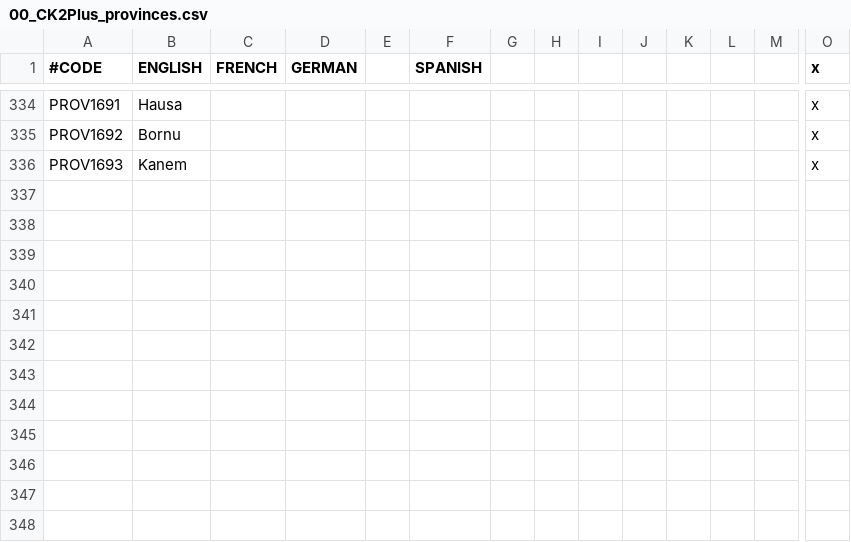
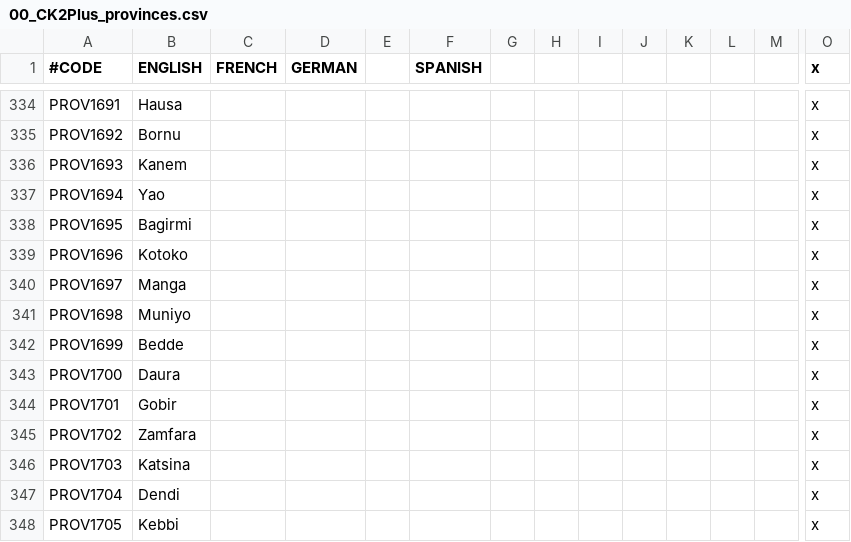
Before and after one commit to ck2plus/CK2Plus, a CSV file: CK2Plus/localisation/00_CK2Plus_provinces.csv, drawn as a sheet; only a part is shown, gaps mark what is left out; rows hold the shown columns only; the diff names each change by its address in the sheet, - before the commit and + after, or states it on an @@ line.

```diff
--- a/CK2Plus/localisation/00_CK2Plus_provinces.csv
+++ b/CK2Plus/localisation/00_CK2Plus_provinces.csv
+row 337: PROV1694 | Yao |  |  |  |  |  |  |  |  |  |  |  | x
+row 338: PROV1695 | Bagirmi |  |  |  |  |  |  |  |  |  |  |  | x
+row 339: PROV1696 | Kotoko |  |  |  |  |  |  |  |  |  |  |  | x
+row 340: PROV1697 | Manga |  |  |  |  |  |  |  |  |  |  |  | x
+row 341: PROV1698 | Muniyo |  |  |  |  |  |  |  |  |  |  |  | x
+row 342: PROV1699 | Bedde |  |  |  |  |  |  |  |  |  |  |  | x
+row 343: PROV1700 | Daura |  |  |  |  |  |  |  |  |  |  |  | x
+row 344: PROV1701 | Gobir |  |  |  |  |  |  |  |  |  |  |  | x
+row 345: PROV1702 | Zamfara |  |  |  |  |  |  |  |  |  |  |  | x
+row 346: PROV1703 | Katsina |  |  |  |  |  |  |  |  |  |  |  | x
+row 347: PROV1704 | Dendi |  |  |  |  |  |  |  |  |  |  |  | x
+row 348: PROV1705 | Kebbi |  |  |  |  |  |  |  |  |  |  |  | x
```
Also changed, not shown: CK2Plus/localisation/00_CK2Plus_titles.csv, CK2Plus/map/definition.csv, 19 other files.
